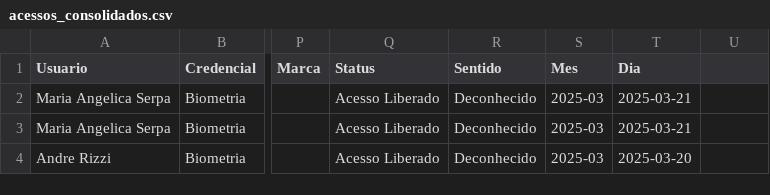
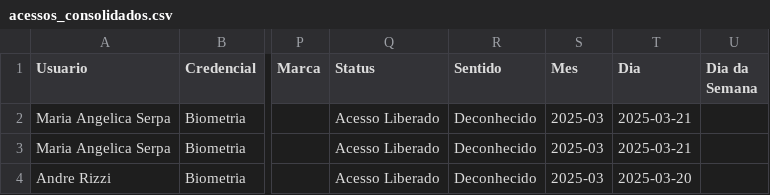
Before and after one commit to Raphaelsan/csv, a CSV file: data/acessos_consolidados.csv, drawn as a sheet; only a part is shown, gaps mark what is left out; the diff names each change by its address in the sheet, - before the commit and + after, or states it on an @@ line.

Commit message:
Add daily access report and update access count column names in processador_acessos.py (SEMANA/DIARIO)

```diff
--- a/data/acessos_consolidados.csv
+++ b/data/acessos_consolidados.csv
-U1: (empty)
+U1: Dia da Semana
```
Also changed, not shown: data/relatorio_acessos.csv, 2 other files.
